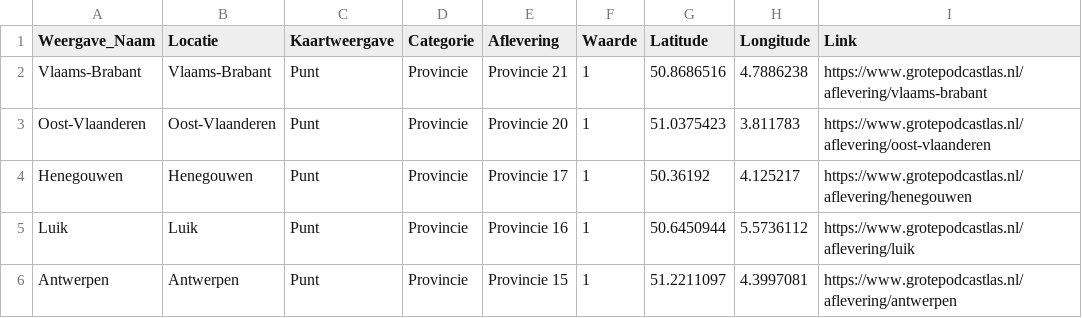
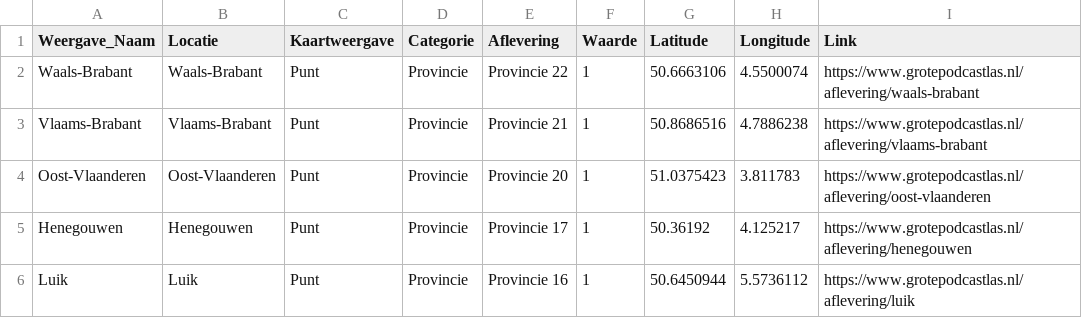
Before and after one commit to sander-pixel-boop/De_Grote_Podcastlas, a CSV file: data.csv, drawn as a sheet; only a part is shown; the shorter side is filled out with more unchanged rows; the diff names each change by its address in the sheet, - before the commit and + after, or states it on an @@ line.

```diff
--- a/data.csv
+++ b/data.csv
+row 2: Waals-Brabant | Waals-Brabant | Punt | Provincie | Provincie 22 | 1 | 50.6663106 | 4.5500074 | https://www.grotepodcastlas.nl/aflevering/waals-brabant
```
